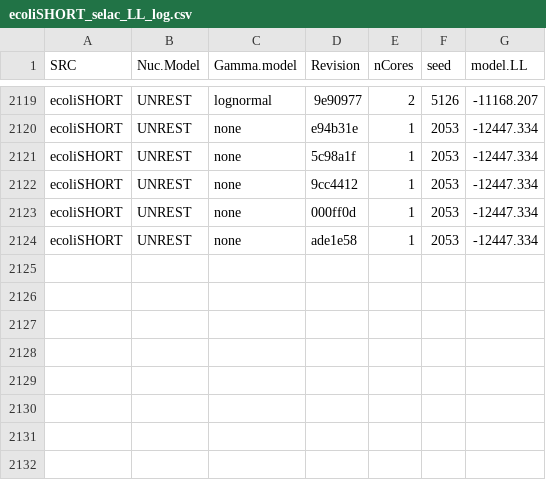
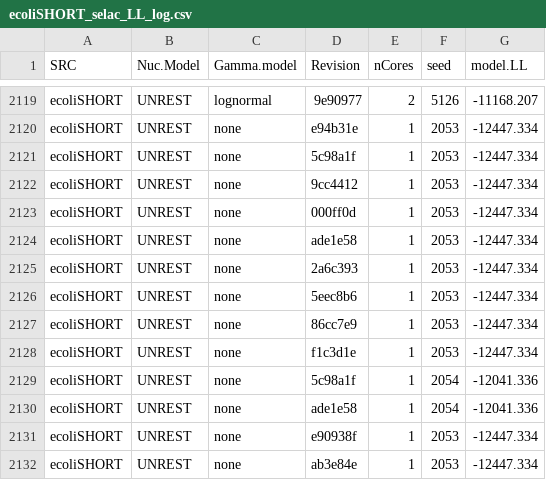
Before and after one commit to GrahamDB/testing_selac, a CSV file: ecoliSHORT_selac_LL_log.csv, drawn as a sheet; only a part is shown, gaps mark what is left out; the diff names each change by its address in the sheet, - before the commit and + after, or states it on an @@ line.

```diff
--- a/ecoliSHORT_selac_LL_log.csv
+++ b/ecoliSHORT_selac_LL_log.csv
+row 2125: ecoliSHORT | UNREST | none | 2a6c393 | 1 | 2053 | -12447.334
+row 2126: ecoliSHORT | UNREST | none | 5eec8b6 | 1 | 2053 | -12447.334
+row 2127: ecoliSHORT | UNREST | none | 86cc7e9 | 1 | 2053 | -12447.334
+row 2128: ecoliSHORT | UNREST | none | f1c3d1e | 1 | 2053 | -12447.334
+row 2129: ecoliSHORT | UNREST | none | 5c98a1f | 1 | 2054 | -12041.336
+row 2130: ecoliSHORT | UNREST | none | ade1e58 | 1 | 2054 | -12041.336
+row 2131: ecoliSHORT | UNREST | none | e90938f | 1 | 2053 | -12447.334
+row 2132: ecoliSHORT | UNREST | none | ab3e84e | 1 | 2053 | -12447.334
```
Also changed, not shown: ecoliFASTHMMTEST_selac_LL_log.csv, ecoliHMMEVAL50_selac_LL_log.csv, 3 other files.
